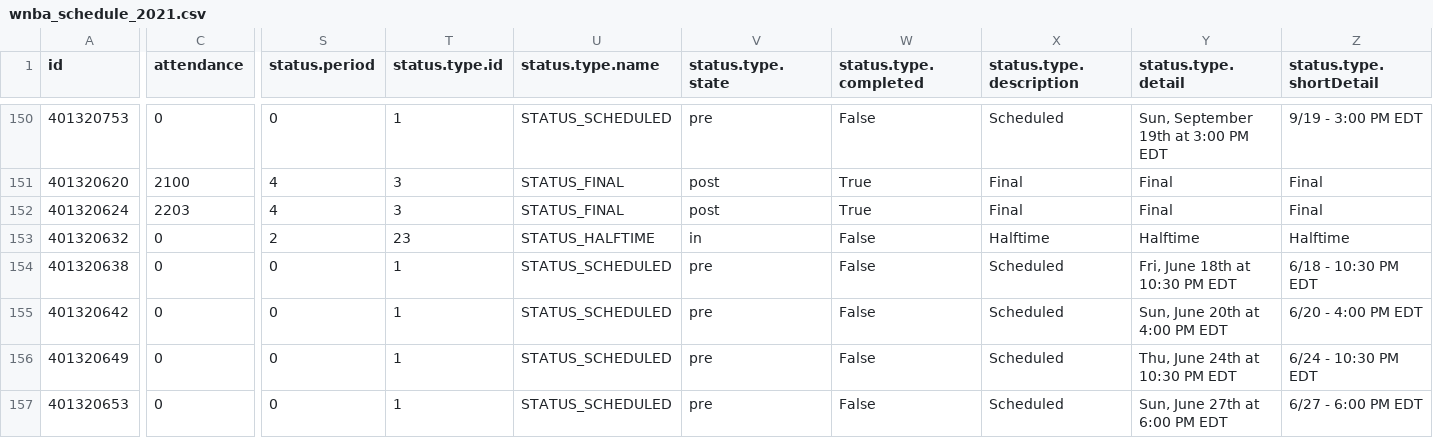
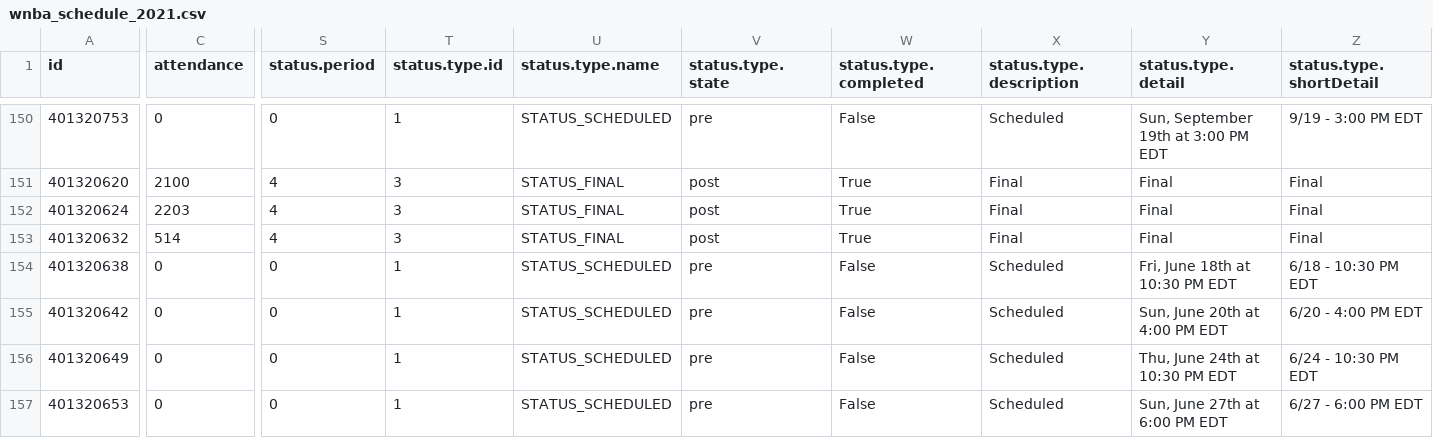
Before and after one commit to sportsdataverse/wehoop-data, a CSV file: wnba/schedules/wnba_schedule_2021.csv, drawn as a sheet; only a part is shown, gaps mark what is left out; the diff names each change by its address in the sheet, - before the commit and + after, or states it on an @@ line.

Commit message:
wnba daily update

```diff
--- a/wnba/schedules/wnba_schedule_2021.csv
+++ b/wnba/schedules/wnba_schedule_2021.csv
-C153 (attendance): 0
+C153 (attendance): 514
-S153 (status.period): 2
+S153 (status.period): 4
-T153 (status.type.id): 23
+T153 (status.type.id): 3
-U153 (status.type.name): STATUS_HALFTIME
+U153 (status.type.name): STATUS_FINAL
-V153 (status.type.state): in
+V153 (status.type.state): post
-W153 (status.type.completed): False
+W153 (status.type.completed): True
-X153 (status.type.description): Halftime
+X153 (status.type.description): Final
-Y153 (status.type.detail): Halftime
+Y153 (status.type.detail): Final
-Z153 (status.type.shortDetail): Halftime
+Z153 (status.type.shortDetail): Final
```
Also changed, not shown: 2 other files.
